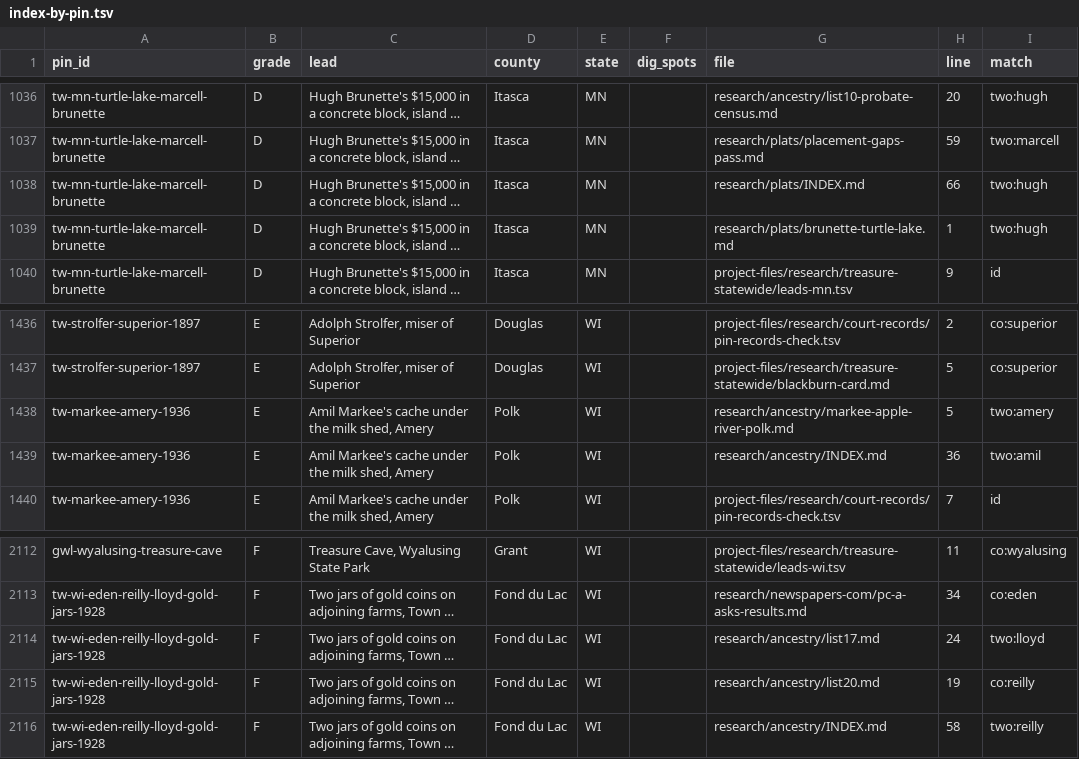
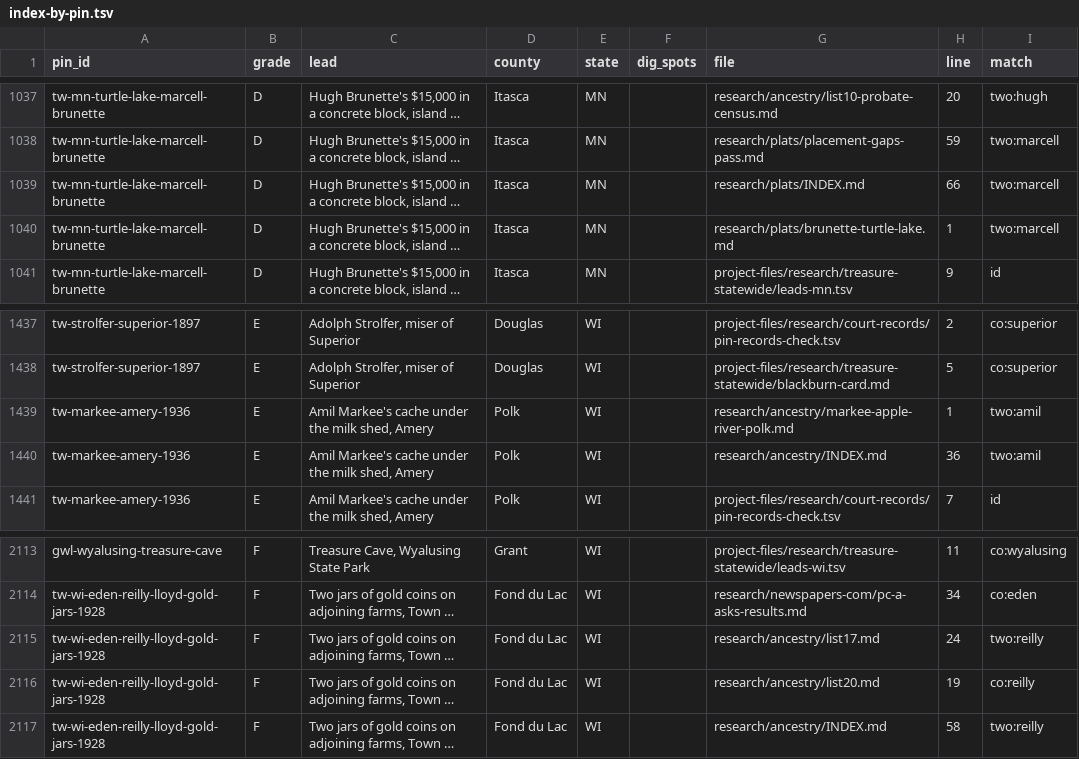
Before and after one commit to benf05ter/gold-atlas, a TSV file: research/index-by-pin.tsv, drawn as a sheet; only a part is shown, gaps mark what is left out; long unchanged cells end in …; addresses are those after the commit; the diff covers the shown part only; the diff names each change by its address in the sheet, - before the commit and + after, or states it on an @@ line.

```diff
--- a/research/index-by-pin.tsv
+++ b/research/index-by-pin.tsv
-I1039:I1040 (match): two:hugh
+I1039:I1040 (match): two:marcell
-H1439 (line): 5
+H1439 (line): 1
-I1439 (match): two:amery
+I1439 (match): two:amil
-I2115 (match): two:lloyd
+I2115 (match): two:reilly
```
Also changed, not shown: 1 added row and 13 edited cells elsewhere in this file, 3 other files.
